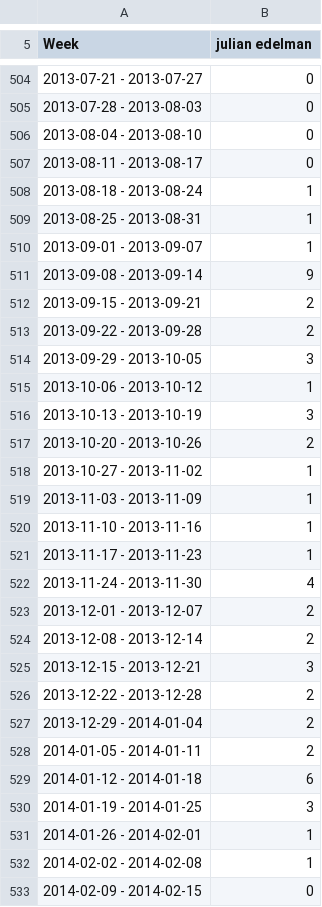
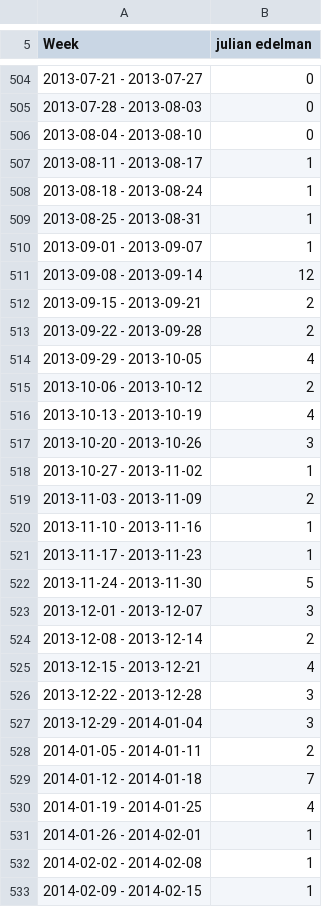
Before and after one commit to Future-Cities-Lab/MurmurWall, a CSV file: Backend/CSV/Julian Edelman.csv, drawn as a sheet; only a part is shown, gaps mark what is left out; the diff covers the shown part only.

```diff
--- a/Backend/CSV/Julian Edelman.csv
+++ b/Backend/CSV/Julian Edelman.csv
@@ -506,3 +506,3 @@ Week,julian edelman
 2013-08-04 - 2013-08-10,0
-2013-08-11 - 2013-08-17,0
+2013-08-11 - 2013-08-17,1
 2013-08-18 - 2013-08-24,1
@@ -510,24 +510,24 @@ Week,julian edelman
 2013-09-01 - 2013-09-07,1
-2013-09-08 - 2013-09-14,9
+2013-09-08 - 2013-09-14,12
 2013-09-15 - 2013-09-21,2
 2013-09-22 - 2013-09-28,2
-2013-09-29 - 2013-10-05,3
-2013-10-06 - 2013-10-12,1
-2013-10-13 - 2013-10-19,3
-2013-10-20 - 2013-10-26,2
+2013-09-29 - 2013-10-05,4
+2013-10-06 - 2013-10-12,2
+2013-10-13 - 2013-10-19,4
+2013-10-20 - 2013-10-26,3
 2013-10-27 - 2013-11-02,1
-2013-11-03 - 2013-11-09,1
+2013-11-03 - 2013-11-09,2
 2013-11-10 - 2013-11-16,1
 2013-11-17 - 2013-11-23,1
-2013-11-24 - 2013-11-30,4
-2013-12-01 - 2013-12-07,2
+2013-11-24 - 2013-11-30,5
+2013-12-01 - 2013-12-07,3
 2013-12-08 - 2013-12-14,2
-2013-12-15 - 2013-12-21,3
-2013-12-22 - 2013-12-28,2
-2013-12-29 - 2014-01-04,2
+2013-12-15 - 2013-12-21,4
+2013-12-22 - 2013-12-28,3
+2013-12-29 - 2014-01-04,3
 2014-01-05 - 2014-01-11,2
-2014-01-12 - 2014-01-18,6
-2014-01-19 - 2014-01-25,3
+2014-01-12 - 2014-01-18,7
+2014-01-19 - 2014-01-25,4
 2014-01-26 - 2014-02-01,1
 2014-02-02 - 2014-02-08,1
-2014-02-09 - 2014-02-15,0
+2014-02-09 - 2014-02-15,1
```
Also changed, not shown: 10 added rows, 13 removed rows, 4 moved rows and 71 edited cells elsewhere in this file, Backend/CSV/Ashley Graham.csv, Backend/CSV/Conrad Hilton.csv, 25 other files.
